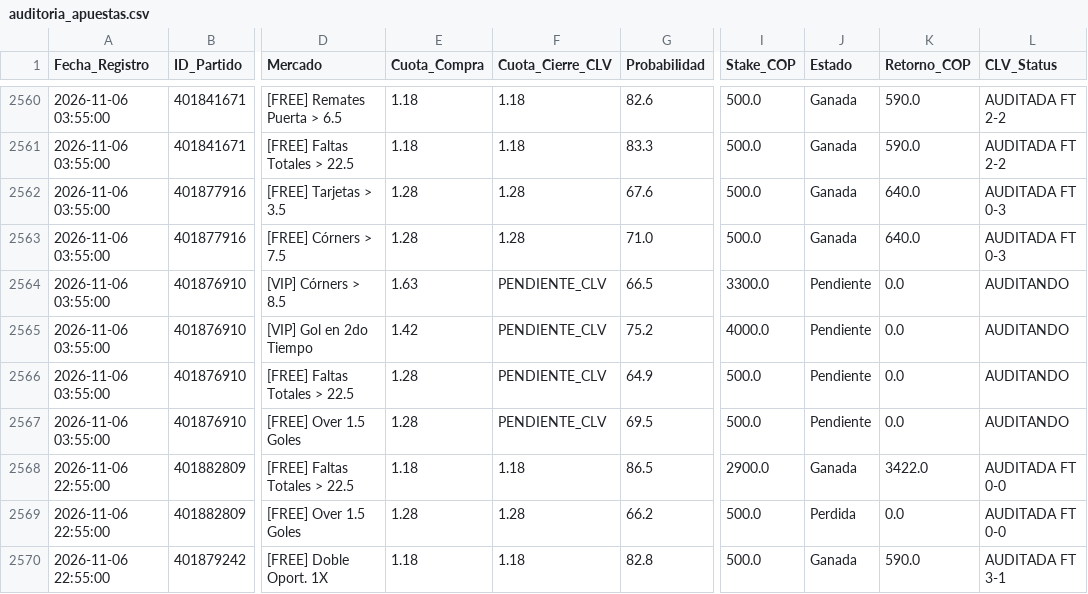
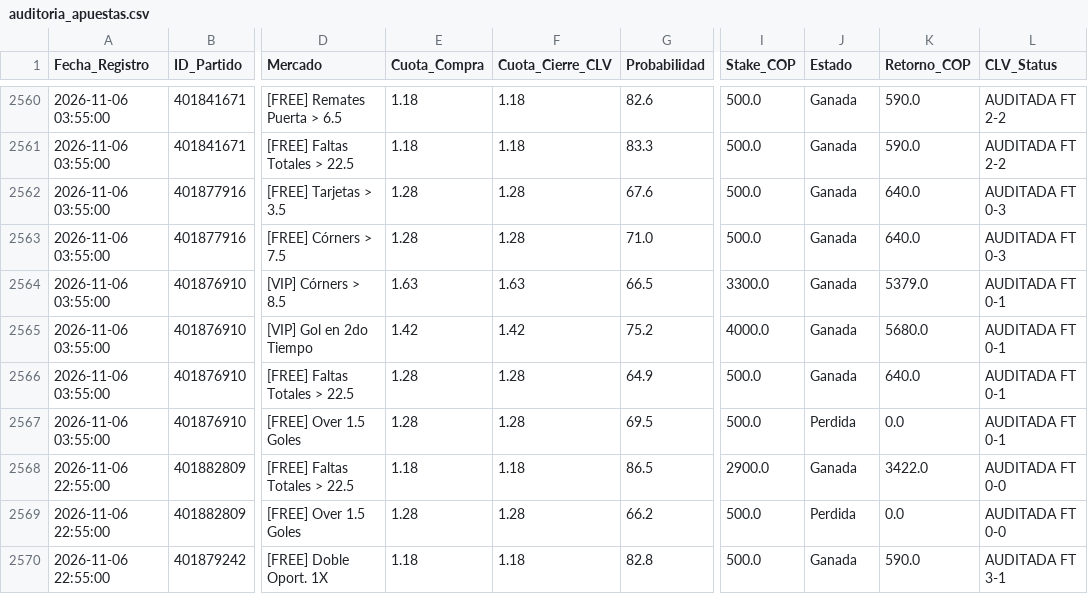
Before and after one commit to quantbetanalitica/quantbet22, a CSV file: auditoria_apuestas.csv, drawn as a sheet; only a part is shown, gaps mark what is left out; the diff covers the shown part only; the diff names each change by its address in the sheet, - before the commit and + after, or states it on an @@ line.

Commit message:
Sync auditoria_apuestas.csv (2026-11-07)

```diff
--- a/auditoria_apuestas.csv
+++ b/auditoria_apuestas.csv
-F2564 (Cuota_Cierre_CLV): PENDIENTE_CLV
+F2564 (Cuota_Cierre_CLV): 1.63
-J2564:J2566 (Estado): Pendiente
+J2564:J2566 (Estado): Ganada
-K2564 (Retorno_COP): 0.0
+K2564 (Retorno_COP): 5379.0
-L2564:L2567 (CLV_Status): AUDITANDO
+L2564:L2567 (CLV_Status): AUDITADA FT 0-1
-F2565 (Cuota_Cierre_CLV): PENDIENTE_CLV
+F2565 (Cuota_Cierre_CLV): 1.42
-K2565 (Retorno_COP): 0.0
+K2565 (Retorno_COP): 5680.0
-F2566:F2567 (Cuota_Cierre_CLV): PENDIENTE_CLV
+F2566:F2567 (Cuota_Cierre_CLV): 1.28
-K2566 (Retorno_COP): 0.0
+K2566 (Retorno_COP): 640.0
-J2567 (Estado): Pendiente
+J2567 (Estado): Perdida
```
Also changed, not shown: 2 added rows, 2 removed rows, 22 moved rows and 2 edited cells elsewhere in this file.
